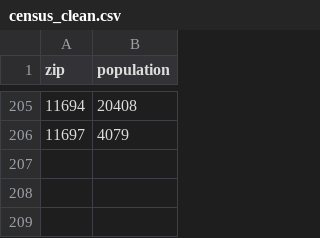
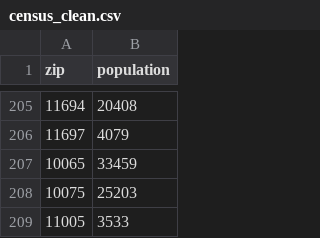
Before and after one commit to Data-For-Public-Good/arts-vibrancy-index, a CSV file: other/census_clean.csv, drawn as a sheet; only a part is shown, gaps mark what is left out; the diff names each change by its address in the sheet, - before the commit and + after, or states it on an @@ line.

Commit message:
Added missing zipcodes, added mass media mentions, added population data to census_clean, updated calculate_index

```diff
--- a/other/census_clean.csv
+++ b/other/census_clean.csv
+row 207: 10065 | 33459
+row 208: 10075 | 25203
+row 209: 11005 | 3533
```
Also changed, not shown: 13 other files.
